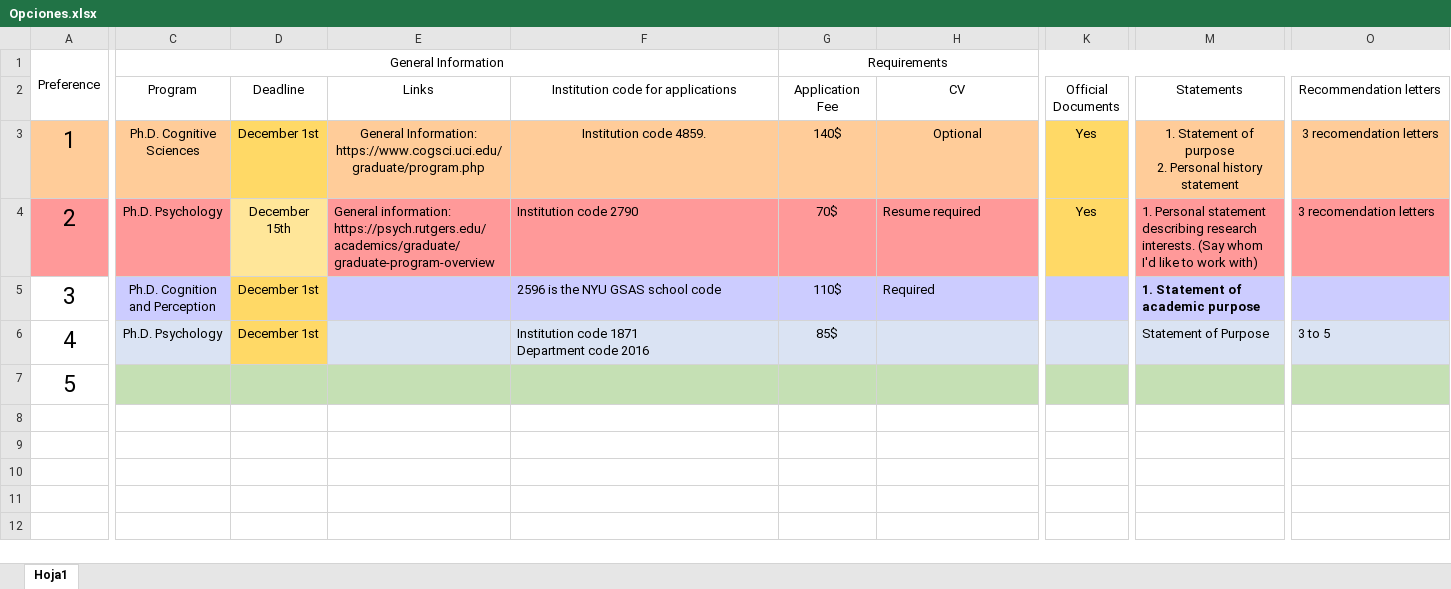
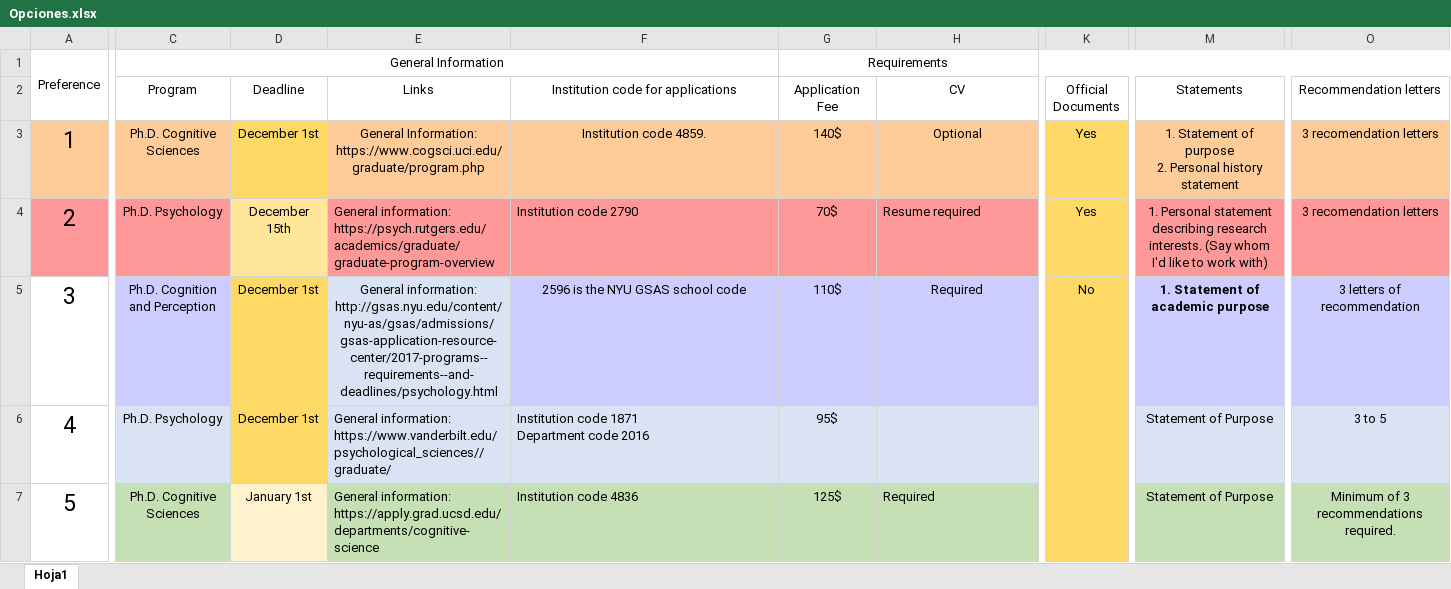
Before and after one commit to Adrifelcha/afchavez-019, an Excel workbook: GradSchool/Opciones.xlsx, sheet Hoja1, drawn as a sheet; only a part is shown, gaps mark what is left out; values as stored, in another font and other column widths than the file's, no borders; ↵ is a line break in a cell; the diff covers the shown part only; the diff names each change by its address in the sheet, - before the commit and + after, or states it on an @@ line.

Commit message:
Info on Grad School

```diff
--- a/GradSchool/Opciones.xlsx (sheet Hoja1)
+++ b/GradSchool/Opciones.xlsx (sheet Hoja1)
-M4 alignment: left
+M4 alignment: center
-O4 alignment: left
+O4 alignment: center
-E5 (Links): (empty)
+E5 (Links): General information: ↵ http://gsas.nyu.edu/content/nyu-as/gsas/admissions/gsas-application-resource-center/2017-programs--requirements--and-deadlines/psychology.html
-F5 alignment: left
+F5 alignment: center
-H5 alignment: left
+H5 alignment: center
-K5 (Official Documents): (empty)
+K5 (Official Documents): No
-K5 fill: #CCCCFF
+K5 fill: #FFD966
-M5 alignment: left
+M5 alignment: center
-O5 (Recommendation letters): (empty)
+O5 (Recommendation letters): 3 letters of recommendation
-E6 (Links): (empty)
+E6 (Links): General information: ↵ https://www.vanderbilt.edu/psychological_sciences//graduate/
-G6 (Application Fee): 85$
+G6 (Application Fee): 95$
-K6 fill: #DAE3F3
+K6 fill: #FFD966
-M6 alignment: left
+M6 alignment: center
-O6 alignment: left
+O6 alignment: center
-C7 (Program): (empty)
+C7 (Program): Ph.D. Cognitive Sciences
-D7 (Deadline): (empty)
+D7 (Deadline): January 1st
-D7 fill: #C5E0B4
+D7 fill: #FFF2CC
-E7 (Links): (empty)
+E7 (Links): General information: ↵ https://apply.grad.ucsd.edu/departments/cognitive-science
-F7: (empty)
+F7: Institution code 4836
-G7 (Application Fee): (empty)
+G7 (Application Fee): 125$
-H7 (CV): (empty)
+H7 (CV): Required
-K7 fill: #C5E0B4
+K7 fill: #FFD966
-M7 (Statements): (empty)
+M7 (Statements): Statement of Purpose
-O7 (Recommendation letters): (empty)
+O7 (Recommendation letters): Minimum of 3 recommendations required.
```
Also changed, not shown: cell formats elsewhere in this sheet, 7 other files.
